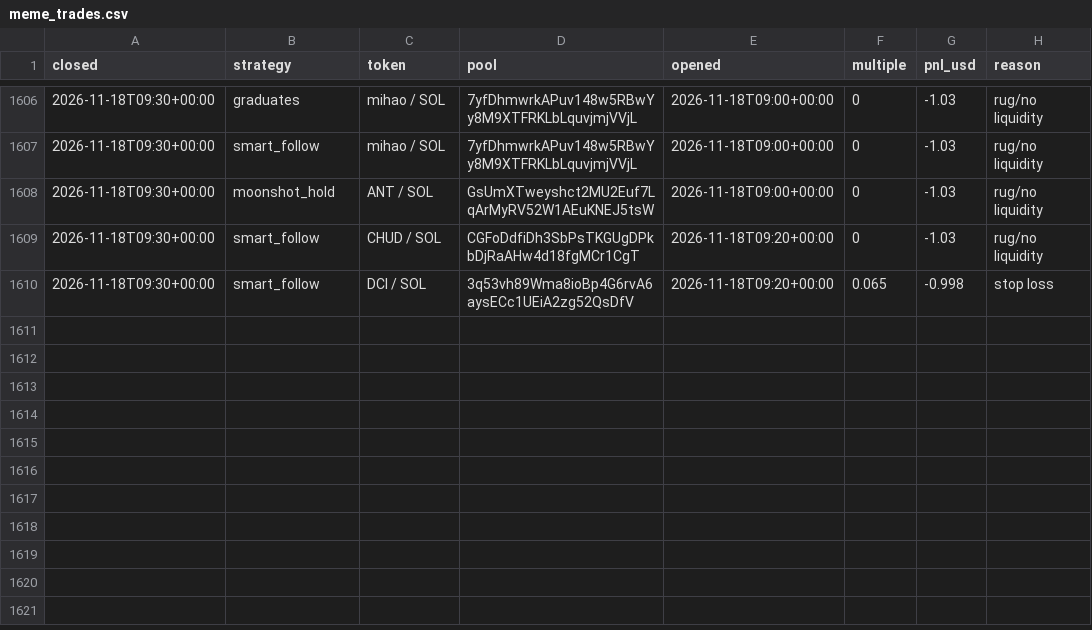
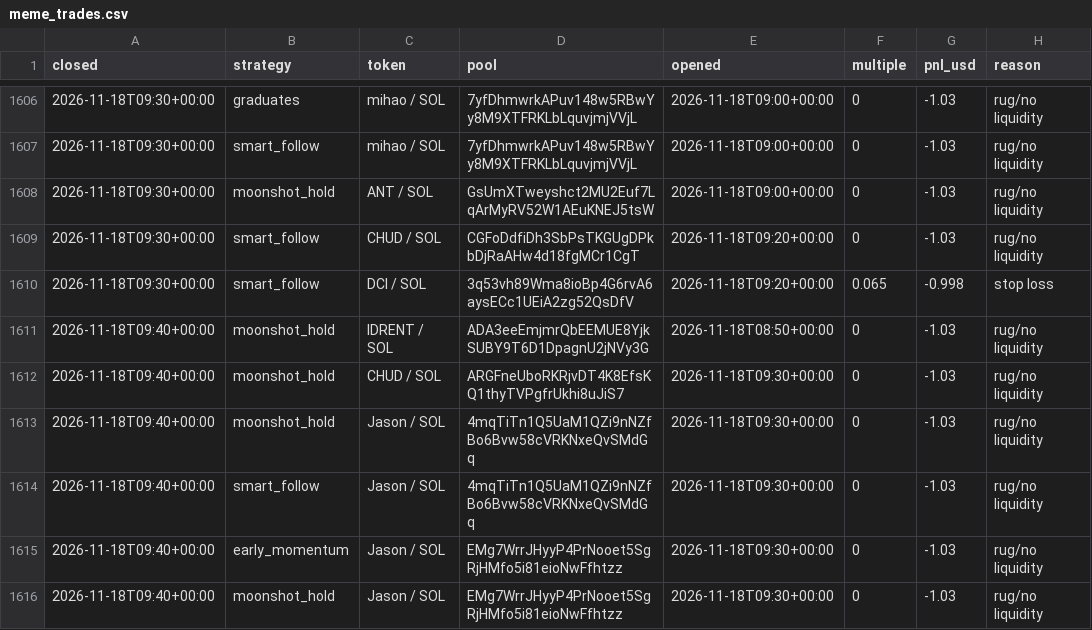
Before and after one commit to TChaplain/data-pipeline-lab, a CSV file: journal/meme_trades.csv, drawn as a sheet; only a part is shown, gaps mark what is left out; the diff names each change by its address in the sheet, - before the commit and + after, or states it on an @@ line.

```diff
--- a/journal/meme_trades.csv
+++ b/journal/meme_trades.csv
+row 1611: 2026-11-18T09:40+00:00 | moonshot_hold | IDRENT / SOL | ADA3eeEmjmrQbEEMUE8YjkSUBY9T6D1DpagnU2jNVy3G | 2026-11-18T08:50+00:00 | 0 | -1.03 | rug/no liquidity
+row 1612: 2026-11-18T09:40+00:00 | moonshot_hold | CHUD / SOL | ARGFneUboRKRjvDT4K8EfsKQ1thyTVPgfrUkhi8uJiS7 | 2026-11-18T09:30+00:00 | 0 | -1.03 | rug/no liquidity
+row 1613: 2026-11-18T09:40+00:00 | moonshot_hold | Jason / SOL | 4mqTiTn1Q5UaM1QZi9nNZfBo6Bvw58cVRKNxeQvSMdGq | 2026-11-18T09:30+00:00 | 0 | -1.03 | rug/no liquidity
+row 1614: 2026-11-18T09:40+00:00 | smart_follow | Jason / SOL | 4mqTiTn1Q5UaM1QZi9nNZfBo6Bvw58cVRKNxeQvSMdGq | 2026-11-18T09:30+00:00 | 0 | -1.03 | rug/no liquidity
+row 1615: 2026-11-18T09:40+00:00 | early_momentum | Jason / SOL | EMg7WrrJHyyP4PrNooet5SgRjHMfo5i81eioNwFfhtzz | 2026-11-18T09:30+00:00 | 0 | -1.03 | rug/no liquidity
+row 1616: 2026-11-18T09:40+00:00 | moonshot_hold | Jason / SOL | EMg7WrrJHyyP4PrNooet5SgRjHMfo5i81eioNwFfhtzz | 2026-11-18T09:30+00:00 | 0 | -1.03 | rug/no liquidity
```
Also changed, not shown: 3 other files.
